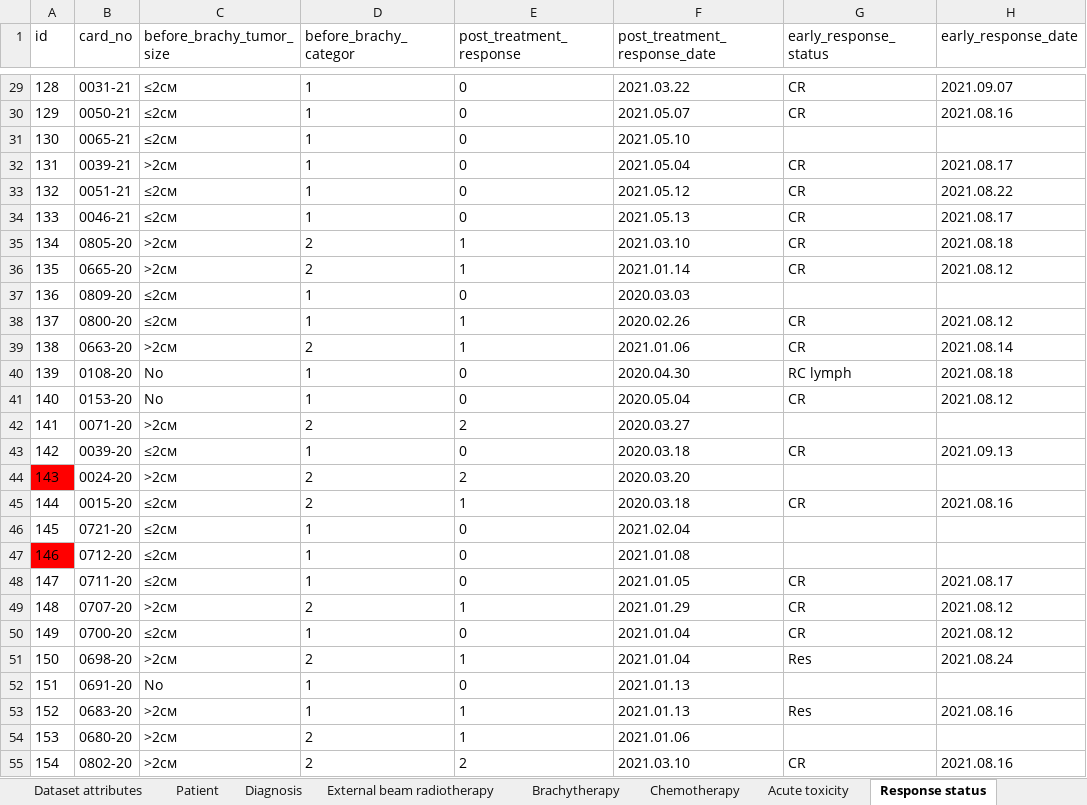
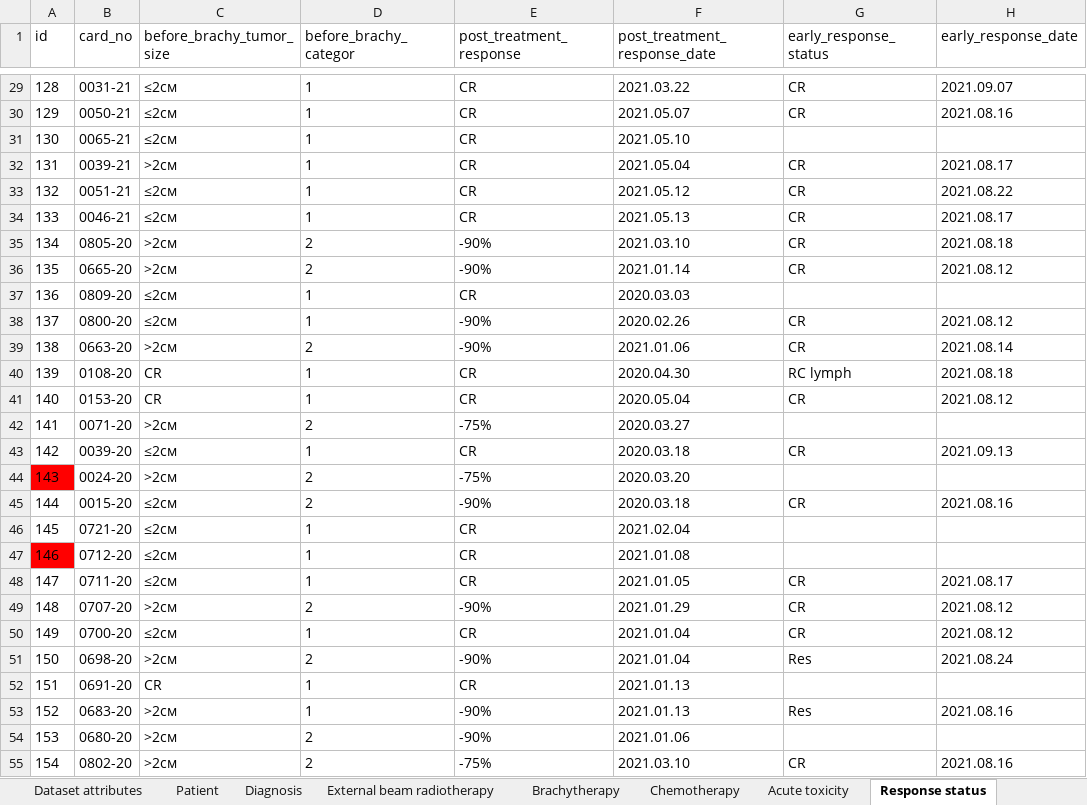
Before and after one commit to Gundalai-Batkhuu/cancer-data-analytics, an Excel workbook: data/01_raw/Patient database.xlsx, sheet Response status, drawn as a sheet; only a part is shown, gaps mark what is left out; values as stored, in another font and other column widths than the file's, no borders; table styles not drawn; the diff covers the shown part only; the diff names each change by its address in the sheet, - before the commit and + after, or states it on an @@ line.

```diff
--- a/data/01_raw/Patient database.xlsx (sheet Response status)
+++ b/data/01_raw/Patient database.xlsx (sheet Response status)
-E29:E34 (post_treatment_response): 0
+E29:E34 (post_treatment_response): CR
-E35:E36 (post_treatment_response): 1
+E35:E36 (post_treatment_response): -90%
-E37 (post_treatment_response): 0
+E37 (post_treatment_response): CR
-E38:E39 (post_treatment_response): 1
+E38:E39 (post_treatment_response): -90%
-C40:C41 (before_brachy_tumor_size): No
+C40:C41 (before_brachy_tumor_size): CR
-E40:E41 (post_treatment_response): 0
+E40:E41 (post_treatment_response): CR
-E42 (post_treatment_response): 2
+E42 (post_treatment_response): -75%
-E43 (post_treatment_response): 0
+E43 (post_treatment_response): CR
-E44 (post_treatment_response): 2
+E44 (post_treatment_response): -75%
-E45 (post_treatment_response): 1
+E45 (post_treatment_response): -90%
-E46:E48 (post_treatment_response): 0
+E46:E48 (post_treatment_response): CR
-E49 (post_treatment_response): 1
+E49 (post_treatment_response): -90%
-E50 (post_treatment_response): 0
+E50 (post_treatment_response): CR
-E51 (post_treatment_response): 1
+E51 (post_treatment_response): -90%
-C52 (before_brachy_tumor_size): No
+C52 (before_brachy_tumor_size): CR
-E52 (post_treatment_response): 0
+E52 (post_treatment_response): CR
-E53:E54 (post_treatment_response): 1
+E53:E54 (post_treatment_response): -90%
-E55 (post_treatment_response): 2
+E55 (post_treatment_response): -75%
```
Also changed, not shown: 111 edited cells elsewhere in this sheet, sheet Chemotherapy, sheet Dataset attributes, sheet Late morbidity, 8 other files.
